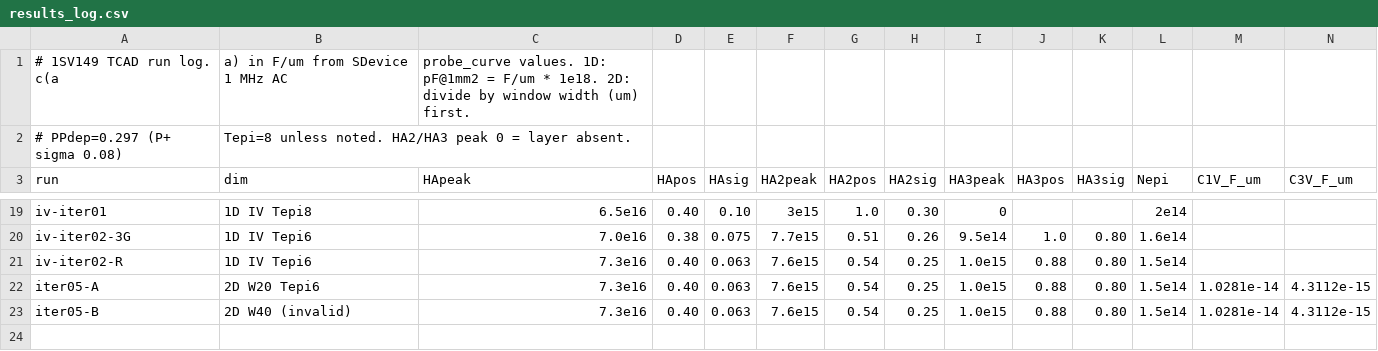
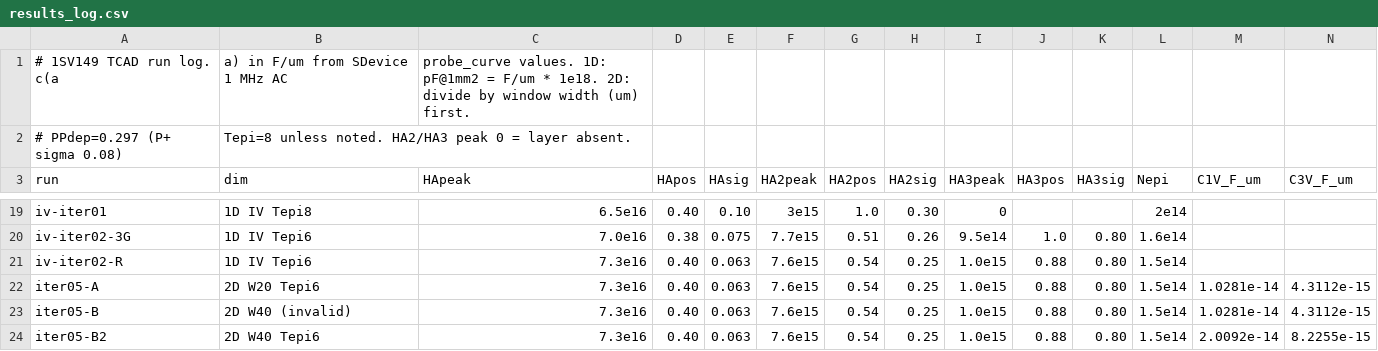
Before and after one commit to tly43520-create/-1sv49-, a CSV file: 微电子器件设计/results/results_log.csv, drawn as a sheet; only a part is shown, gaps mark what is left out; rows hold the shown columns only; the diff names each change by its address in the sheet, - before the commit and + after, or states it on an @@ line.

```diff
--- a/微电子器件设计/results/results_log.csv
+++ b/微电子器件设计/results/results_log.csv
+row 24: iter05-B2 | 2D W40 Tepi6 | 7.3e16 | 0.40 | 0.063 | 7.6e15 | 0.54 | 0.25 | 1.0e15 | 0.88 | 0.80 | 1.5e14 | 2.0092e-14 | 8.2255e-15
```
Also changed, not shown: 3 other files.
